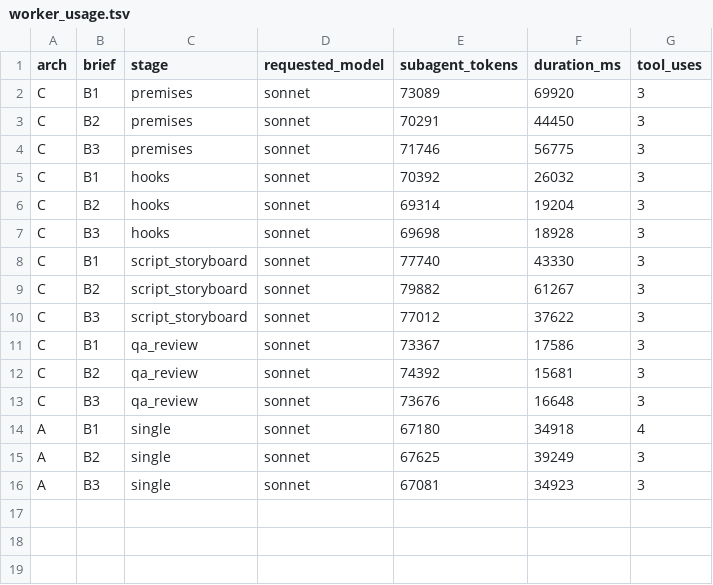
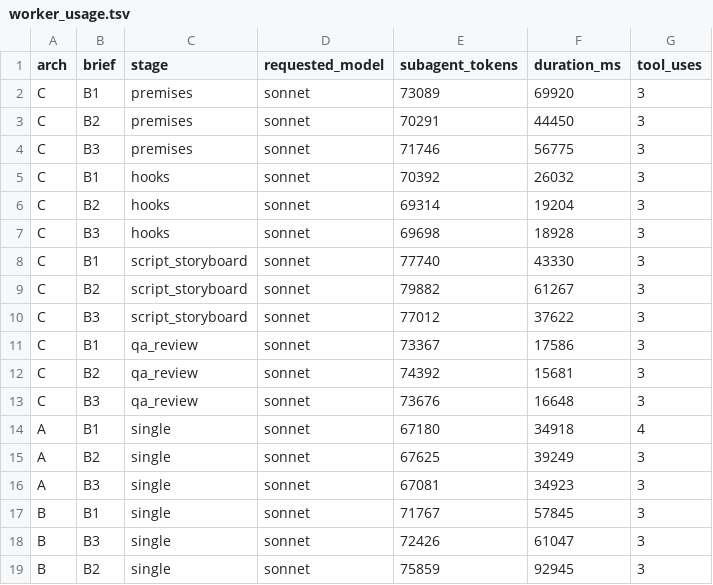
Before and after one commit to MFaisalT/git_test, a TSV file: creative-engine/eval/bakeoff_runs/worker_usage.tsv, drawn as a sheet.

```diff
--- a/creative-engine/eval/bakeoff_runs/worker_usage.tsv
+++ b/creative-engine/eval/bakeoff_runs/worker_usage.tsv
@@ -16 +16,4 @@ A	B2	single	sonnet	67625	39249	3
 A	B3	single	sonnet	67081	34923	3
+B	B1	single	sonnet	71767	57845	3
+B	B3	single	sonnet	72426	61047	3
+B	B2	single	sonnet	75859	92945	3
```
Also changed, not shown: 9 other files.
